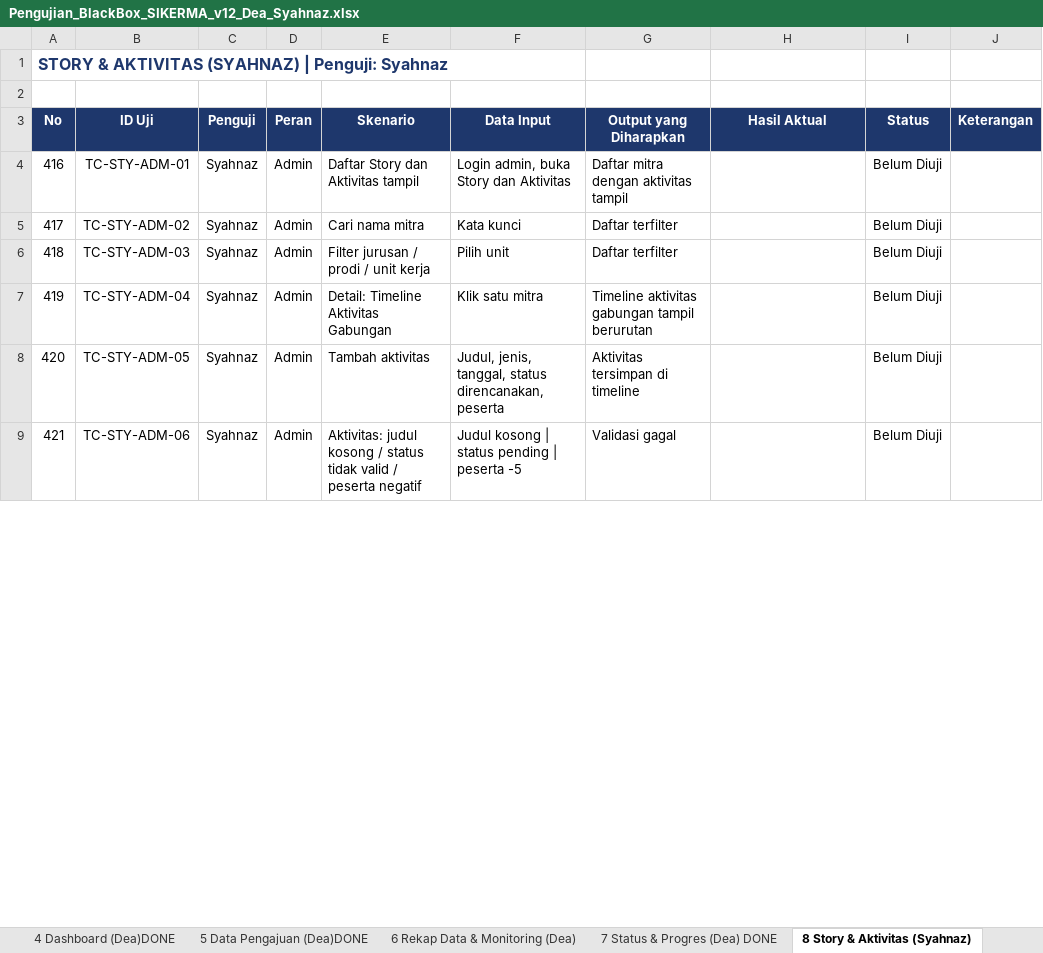
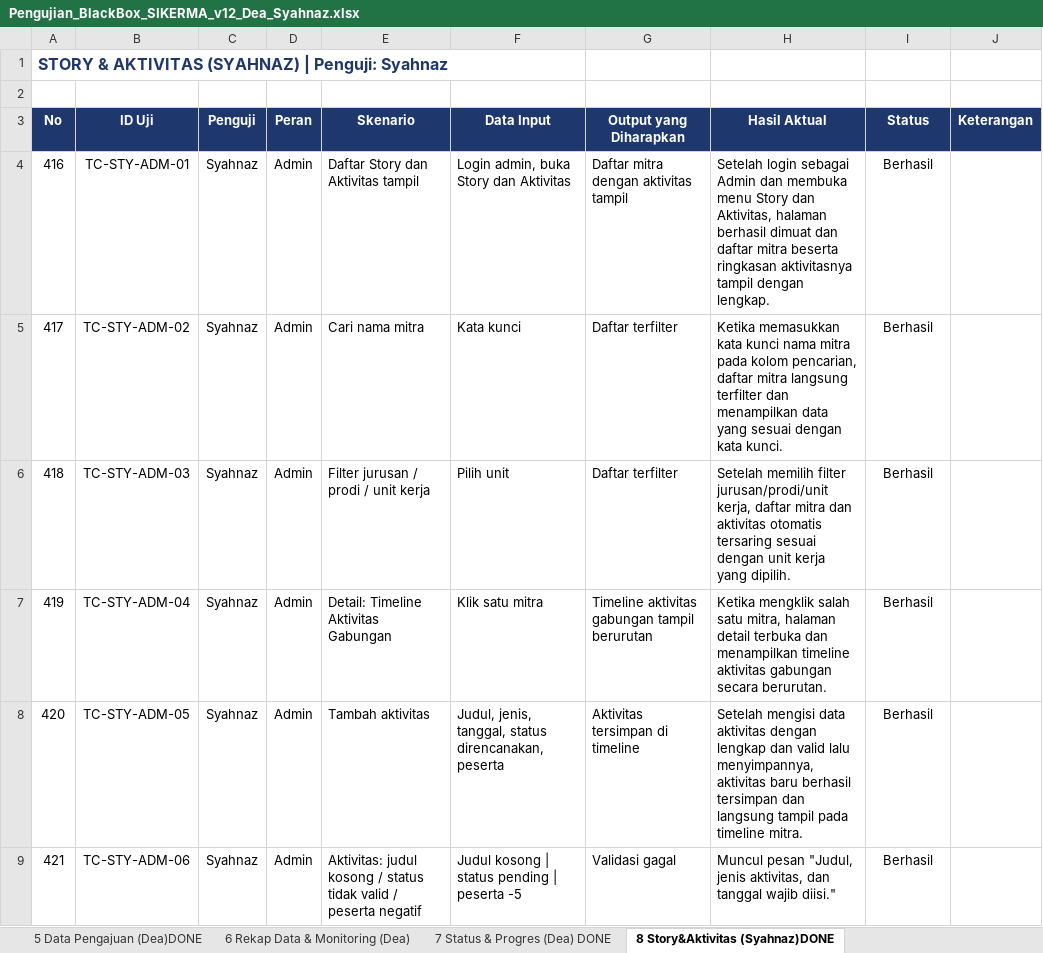
Before and after one commit to deaasnuari/sikerma-TA, an Excel workbook: Pengujian_BlackBox_SIKERMA_v12_Dea_Syahnaz.xlsx, sheet 8 Story&Aktivitas (Syahnaz)DONE, drawn as a sheet; only a part is shown; values as stored, in another font and other column widths than the file's, no borders; conditional formats not drawn; the diff covers the shown part only; the diff names each change by its address in the sheet, - before the commit and + after, or states it on an @@ line.

```diff
--- a/Pengujian_BlackBox_SIKERMA_v12_Dea_Syahnaz.xlsx (sheet 8 Story&Aktivitas (Syahnaz)DONE)
+++ b/Pengujian_BlackBox_SIKERMA_v12_Dea_Syahnaz.xlsx (sheet 8 Story&Aktivitas (Syahnaz)DONE)
-sheet tab: 8 Story & Aktivitas (Syahnaz)
+sheet tab: 8 Story&Aktivitas (Syahnaz)DONE
-H4 (Hasil Aktual): (empty)
+H4 (Hasil Aktual): Setelah login sebagai Admin dan membuka menu Story dan Aktivitas, halaman berhasil dimuat dan daftar mitra beserta ringkasan aktivitasnya tampil dengan lengkap.
-I4:I9 (Status): Belum Diuji
+I4:I9 (Status): Berhasil
-H5 (Hasil Aktual): (empty)
+H5 (Hasil Aktual): Ketika memasukkan kata kunci nama mitra pada kolom pencarian, daftar mitra langsung terfilter dan menampilkan data yang sesuai dengan kata kunci.
-H6 (Hasil Aktual): (empty)
+H6 (Hasil Aktual): Setelah memilih filter jurusan/prodi/unit kerja, daftar mitra dan aktivitas otomatis tersaring sesuai dengan unit kerja yang dipilih.
-H7 (Hasil Aktual): (empty)
+H7 (Hasil Aktual): Ketika mengklik salah satu mitra, halaman detail terbuka dan menampilkan timeline aktivitas gabungan secara berurutan.
-H8 (Hasil Aktual): (empty)
+H8 (Hasil Aktual): Setelah mengisi data aktivitas dengan lengkap dan valid lalu menyimpannya, aktivitas baru berhasil tersimpan dan langsung tampil pada timeline mitra.
-H9 (Hasil Aktual): (empty)
+H9 (Hasil Aktual): Muncul pesan "Judul, jenis aktivitas, dan tanggal wajib diisi."
```
Also changed, not shown: 1 removed row, 34 edited cells and row numbers in column A elsewhere in this sheet, sheet 9 Arsip Dokumen (Syahnaz)DONE, sheet Ringkasan, sheet 10 Manajemen User (Syahnaz), other sheet tabs, formulas that keep their value, 6 other files.
